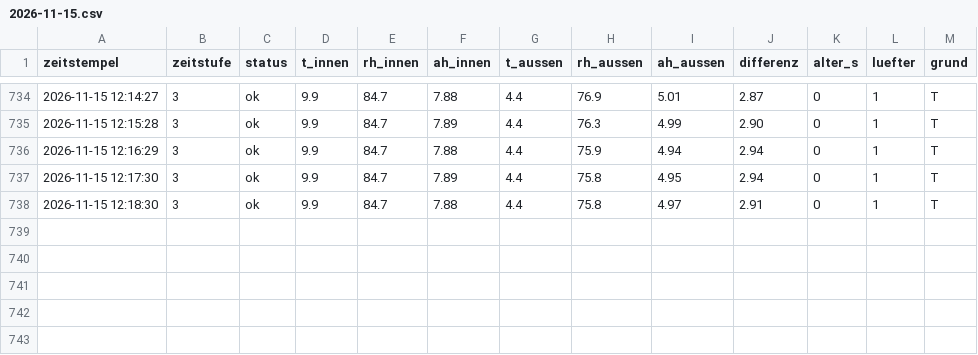
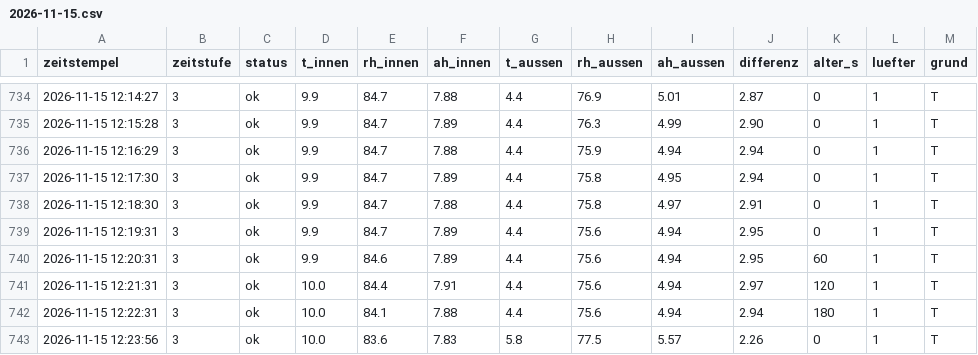
Before and after one commit to ATH2SALZBURG/Kellerl-ftung, a CSV file: tage/2026-11-15.csv, drawn as a sheet; only a part is shown, gaps mark what is left out; the diff names each change by its address in the sheet, - before the commit and + after, or states it on an @@ line.

```diff
--- a/tage/2026-11-15.csv
+++ b/tage/2026-11-15.csv
+row 739: 2026-11-15 12:19:31 | 3 | ok | 9.9 | 84.7 | 7.89 | 4.4 | 75.6 | 4.94 | 2.95 | 0 | 1 | T
+row 740: 2026-11-15 12:20:31 | 3 | ok | 9.9 | 84.6 | 7.89 | 4.4 | 75.6 | 4.94 | 2.95 | 60 | 1 | T
+row 741: 2026-11-15 12:21:31 | 3 | ok | 10.0 | 84.4 | 7.91 | 4.4 | 75.6 | 4.94 | 2.97 | 120 | 1 | T
+row 742: 2026-11-15 12:22:31 | 3 | ok | 10.0 | 84.1 | 7.88 | 4.4 | 75.6 | 4.94 | 2.94 | 180 | 1 | T
+row 743: 2026-11-15 12:23:56 | 3 | ok | 10.0 | 83.6 | 7.83 | 5.8 | 77.5 | 5.57 | 2.26 | 0 | 1 | T
```
Also changed, not shown: 2 other files.
